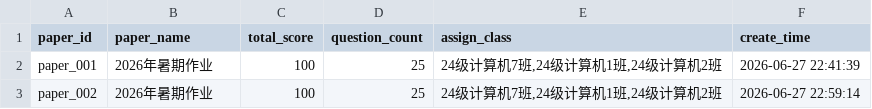
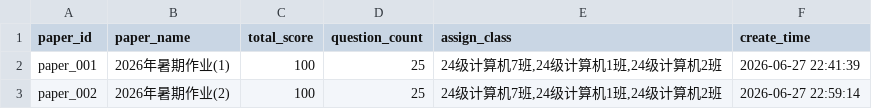
Before and after one commit to wuyong780422/ai-teach-assistant, a CSV file: paper_info.csv, drawn as a sheet.

```diff
--- a/paper_info.csv
+++ b/paper_info.csv
@@ -1,3 +1,3 @@
 paper_id,paper_name,total_score,question_count,assign_class,create_time
-paper_001,2026年暑期作业,100,25,"24级计算机7班,24级计算机1班,24级计算机2班",2026-06-27 22:41:39
-paper_002,2026年暑期作业,100,25,"24级计算机7班,24级计算机1班,24级计算机2班",2026-06-27 22:59:14
+paper_001,2026年暑期作业(1),100,25,"24级计算机7班,24级计算机1班,24级计算机2班",2026-06-27 22:41:39
+paper_002,2026年暑期作业(2),100,25,"24级计算机7班,24级计算机1班,24级计算机2班",2026-06-27 22:59:14
```
Also changed, not shown: student_list.csv, task_info.csv, 6 other files.
